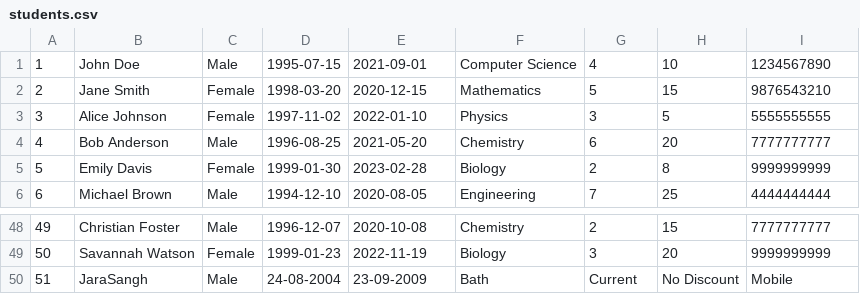
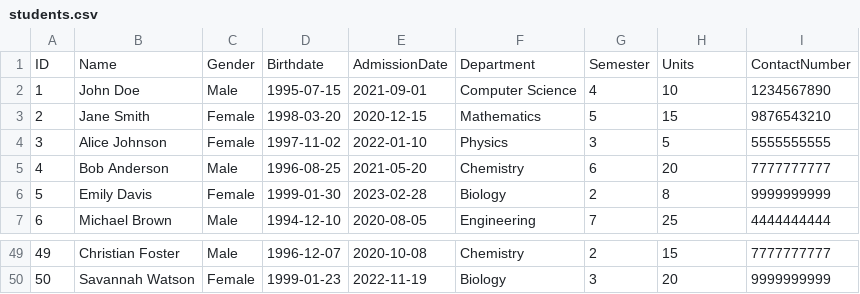
Before and after one commit to arpitgoswami/University-Management-System, a CSV file: csv/students.csv, drawn as a sheet; only a part is shown, gaps mark what is left out; removed rows and columns are numbered as before the commit, all else as after; the diff names each change by its address in the sheet, - before the commit and + after, or states it on an @@ line.

```diff
--- a/csv/students.csv
+++ b/csv/students.csv
+row 1: ID | Name | Gender | Birthdate | AdmissionDate | Department | Semester | Units | ContactNumber
-row 50: 51 | JaraSangh | Male | 24-08-2004 | 23-09-2009 | Bath | Current | No Discount | Mobile
```
Also changed, not shown: csv/courses.csv, 10 other files.
